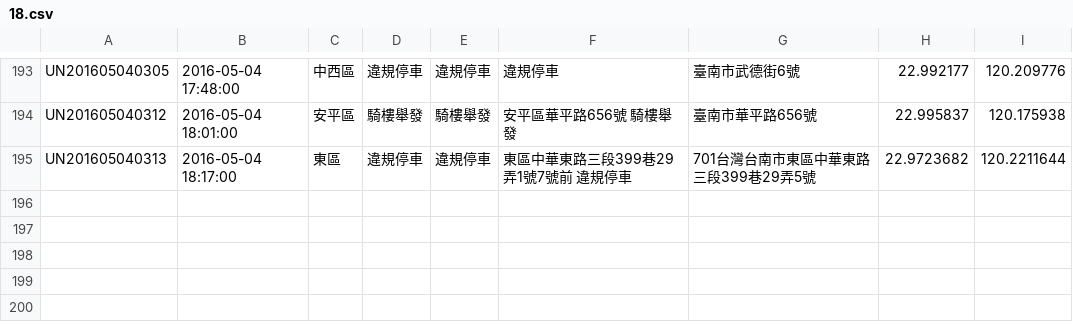
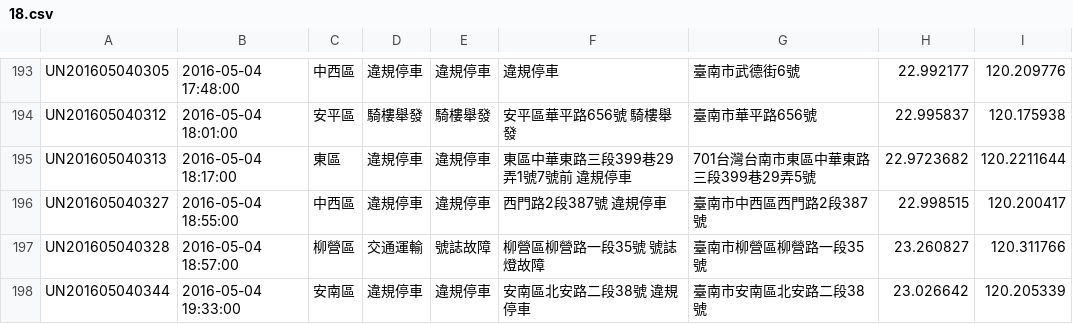
Before and after one commit to kiang/tainan_1999_map, a CSV file: data/2016/18.csv, drawn as a sheet; only a part is shown, gaps mark what is left out; the diff names each change by its address in the sheet, - before the commit and + after, or states it on an @@ line.

```diff
--- a/data/2016/18.csv
+++ b/data/2016/18.csv
+row 196: UN201605040327 | 2016-05-04 18:55:00 | 中西區 | 違規停車 | 違規停車 | 西門路2段387號 違規停車 | 臺南市中西區西門路2段387號 | 22.998515 | 120.200417
+row 197: UN201605040328 | 2016-05-04 18:57:00 | 柳營區 | 交通運輸 | 號誌故障 | 柳營區柳營路一段35號 號誌燈故障 | 臺南市柳營區柳營路一段35號 | 23.260827 | 120.311766
+row 198: UN201605040344 | 2016-05-04 19:33:00 | 安南區 | 違規停車 | 違規停車 | 安南區北安路二段38號 違規停車 | 臺南市安南區北安路二段38號 | 23.026642 | 120.205339
```
Also changed, not shown: 1 other file.
